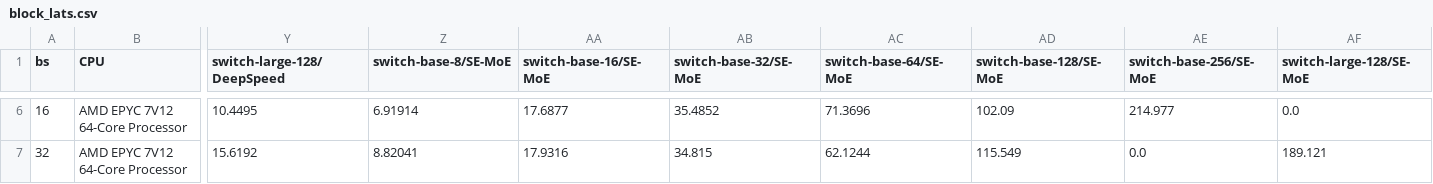
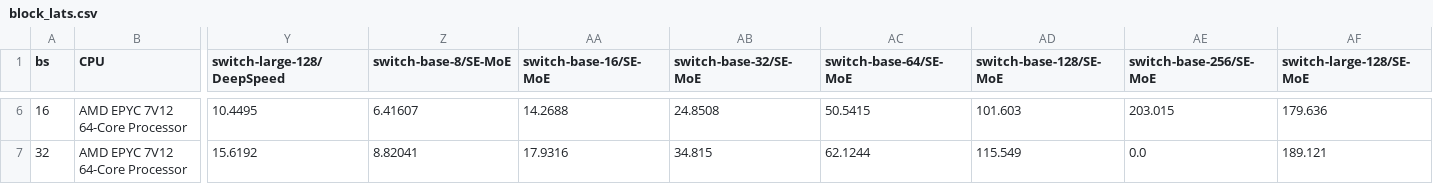
Before and after one commit to kaleid-liner/FasterTransformer, a CSV file: performance_data/block_lats.csv, drawn as a sheet; only a part is shown, gaps mark what is left out; the diff covers the shown part only; the diff names each change by its address in the sheet, - before the commit and + after, or states it on an @@ line.

```diff
--- a/performance_data/block_lats.csv
+++ b/performance_data/block_lats.csv
-Z6 (switch-base-8/SE-MoE): 6.91914
+Z6 (switch-base-8/SE-MoE): 6.41607
-AA6 (switch-base-16/SE-MoE): 17.6877
+AA6 (switch-base-16/SE-MoE): 14.2688
-AB6 (switch-base-32/SE-MoE): 35.4852
+AB6 (switch-base-32/SE-MoE): 24.8508
-AC6 (switch-base-64/SE-MoE): 71.3696
+AC6 (switch-base-64/SE-MoE): 50.5415
-AD6 (switch-base-128/SE-MoE): 102.09
+AD6 (switch-base-128/SE-MoE): 101.603
-AE6 (switch-base-256/SE-MoE): 214.977
+AE6 (switch-base-256/SE-MoE): 203.015
-AF6 (switch-large-128/SE-MoE): 0.0
+AF6 (switch-large-128/SE-MoE): 179.636
```
Also changed, not shown: 27 edited cells elsewhere in this file, performance_data/throughputs.csv.
